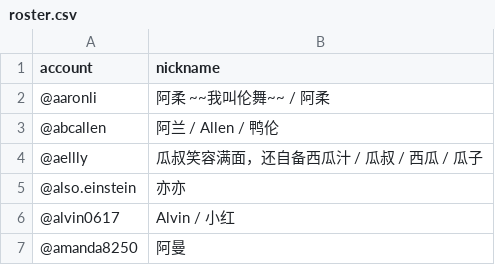
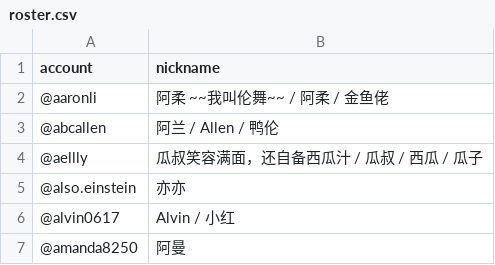
Before and after one commit to steem-guides/roster, a CSV file: roster.csv, drawn as a sheet; only a part is shown.

Commit message:
Roster updated: 2019-10-20 16:08:45 +0000

```diff
--- a/roster.csv
+++ b/roster.csv
@@ -1,3 +1,3 @@
 account,nickname
-@aaronli,阿柔 ~~我叫伦舞~~ / 阿柔
+@aaronli,阿柔 ~~我叫伦舞~~ / 阿柔 / 金鱼佬
 @abcallen,阿兰 / Allen / 鸭伦
```
Also changed, not shown: 1 other file.
